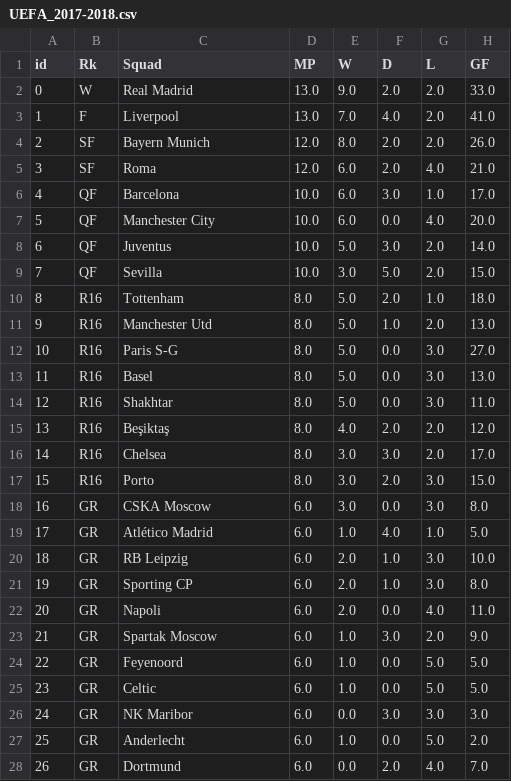
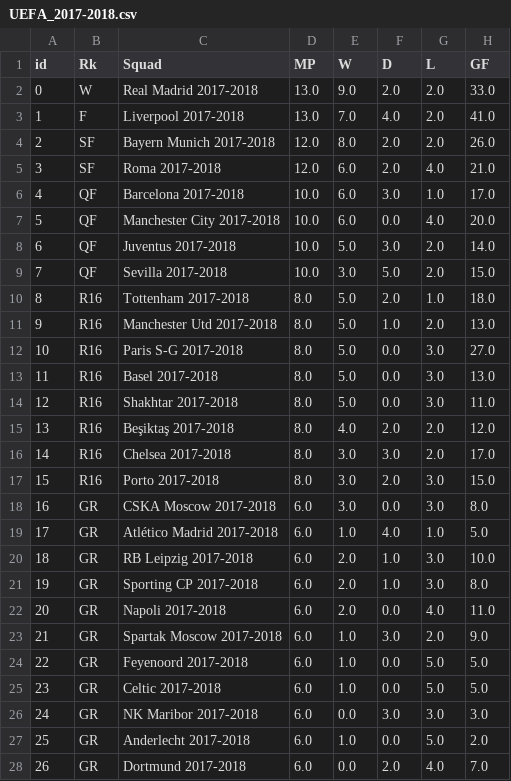
Before and after one commit to rnoguer22/Api_Casas_Apuestas, a CSV file: Web_Scrapping/scrapped_csv/UEFA_2017-2018.csv, drawn as a sheet; only a part is shown; the diff covers the shown part only; the diff names each change by its address in the sheet, - before the commit and + after, or states it on an @@ line.

```diff
--- a/Web_Scrapping/scrapped_csv/UEFA_2017-2018.csv
+++ b/Web_Scrapping/scrapped_csv/UEFA_2017-2018.csv
-C2 (Squad): Real Madrid
+C2 (Squad): Real Madrid 2017-2018
-C3 (Squad): Liverpool
+C3 (Squad): Liverpool 2017-2018
-C4 (Squad): Bayern Munich
+C4 (Squad): Bayern Munich 2017-2018
-C5 (Squad): Roma
+C5 (Squad): Roma 2017-2018
-C6 (Squad): Barcelona
+C6 (Squad): Barcelona 2017-2018
-C7 (Squad): Manchester City
+C7 (Squad): Manchester City 2017-2018
-C8 (Squad): Juventus
+C8 (Squad): Juventus 2017-2018
-C9 (Squad): Sevilla
+C9 (Squad): Sevilla 2017-2018
-C10 (Squad): Tottenham
+C10 (Squad): Tottenham 2017-2018
-C11 (Squad): Manchester Utd
+C11 (Squad): Manchester Utd 2017-2018
-C12 (Squad): Paris S-G
+C12 (Squad): Paris S-G 2017-2018
-C13 (Squad): Basel
+C13 (Squad): Basel 2017-2018
-C14 (Squad): Shakhtar
+C14 (Squad): Shakhtar 2017-2018
-C15 (Squad): Beşiktaş
+C15 (Squad): Beşiktaş 2017-2018
-C16 (Squad): Chelsea
+C16 (Squad): Chelsea 2017-2018
-C17 (Squad): Porto
+C17 (Squad): Porto 2017-2018
-C18 (Squad): CSKA Moscow
+C18 (Squad): CSKA Moscow 2017-2018
-C19 (Squad): Atlético Madrid
+C19 (Squad): Atlético Madrid 2017-2018
-C20 (Squad): RB Leipzig
+C20 (Squad): RB Leipzig 2017-2018
-C21 (Squad): Sporting CP
+C21 (Squad): Sporting CP 2017-2018
-C22 (Squad): Napoli
+C22 (Squad): Napoli 2017-2018
-C23 (Squad): Spartak Moscow
+C23 (Squad): Spartak Moscow 2017-2018
-C24 (Squad): Feyenoord
+C24 (Squad): Feyenoord 2017-2018
-C25 (Squad): Celtic
+C25 (Squad): Celtic 2017-2018
-C26 (Squad): NK Maribor
+C26 (Squad): NK Maribor 2017-2018
-C27 (Squad): Anderlecht
+C27 (Squad): Anderlecht 2017-2018
-C28 (Squad): Dortmund
+C28 (Squad): Dortmund 2017-2018
```
Also changed, not shown: 5 edited cells elsewhere in this file, Web_Scrapping/scrapped_csv/UEFA_2011-2012.csv, Web_Scrapping/scrapped_csv/UEFA_2013-2014.csv, 12 other files.
